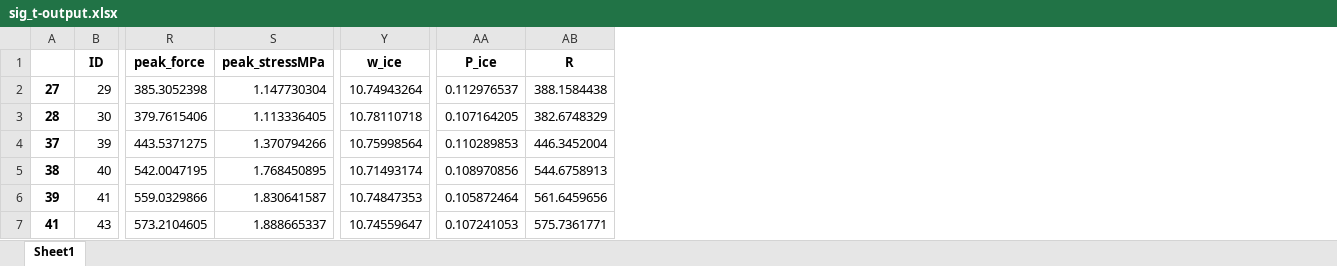
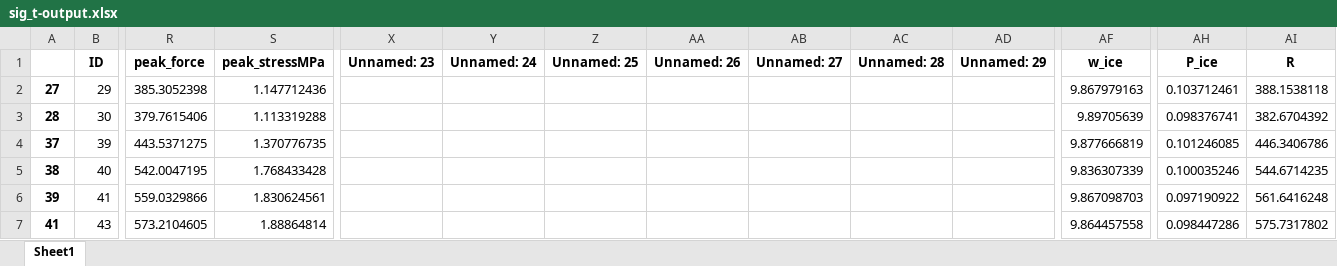
Before and after one commit to GFG13/beam-bending, an Excel workbook: data/sig_t-output.xlsx, sheet Sheet1, drawn as a sheet; only a part is shown, gaps mark what is left out; values as stored, in another font and other column widths than the file's, no borders; addresses are those after the commit; the diff covers the shown part only; the diff names each change by its address in the sheet, - before the commit and + after, or states it on an @@ line.

```diff
--- a/data/sig_t-output.xlsx (sheet Sheet1)
+++ b/data/sig_t-output.xlsx (sheet Sheet1)
+column X (Unnamed: 23), empty
+column Y (Unnamed: 24), empty
+column Z (Unnamed: 25), empty
+column AA (Unnamed: 26), empty
+column AB (Unnamed: 27), empty
+column AC (Unnamed: 28), empty
+column AD (Unnamed: 29), empty
-S2 (peak_stressMPa): 1.147730304
+S2 (peak_stressMPa): 1.147712436
-AF2 (w_ice): 10.74943264
+AF2 (w_ice): 9.867979163
-AH2 (P_ice): 0.112976537
+AH2 (P_ice): 0.103712461
-AI2 (R): 388.1584438
+AI2 (R): 388.1538118
-S3 (peak_stressMPa): 1.113336405
+S3 (peak_stressMPa): 1.113319288
-AF3 (w_ice): 10.78110718
+AF3 (w_ice): 9.89705639
-AH3 (P_ice): 0.107164205
+AH3 (P_ice): 0.098376741
-AI3 (R): 382.6748329
+AI3 (R): 382.6704392
-S4 (peak_stressMPa): 1.370794266
+S4 (peak_stressMPa): 1.370776735
-AF4 (w_ice): 10.75998564
+AF4 (w_ice): 9.877666819
-AH4 (P_ice): 0.110289853
+AH4 (P_ice): 0.101246085
-AI4 (R): 446.3452004
+AI4 (R): 446.3406786
-S5 (peak_stressMPa): 1.768450895
+S5 (peak_stressMPa): 1.768433428
-AF5 (w_ice): 10.71493174
+AF5 (w_ice): 9.836307339
-AH5 (P_ice): 0.108970856
+AH5 (P_ice): 0.100035246
-AI5 (R): 544.6758913
+AI5 (R): 544.6714235
-S6 (peak_stressMPa): 1.830641587
+S6 (peak_stressMPa): 1.830624561
-AF6 (w_ice): 10.74847353
+AF6 (w_ice): 9.867098703
-AH6 (P_ice): 0.105872464
+AH6 (P_ice): 0.097190922
-AI6 (R): 561.6459656
+AI6 (R): 561.6416248
-S7 (peak_stressMPa): 1.888665337
+S7 (peak_stressMPa): 1.88864814
-AF7 (w_ice): 10.74559647
+AF7 (w_ice): 9.864457558
-AH7 (P_ice): 0.107241053
+AH7 (P_ice): 0.098447286
-AI7 (R): 575.7361771
+AI7 (R): 575.7317802
```
Also changed, not shown: 171 edited cells elsewhere in this sheet, 6 other files.
